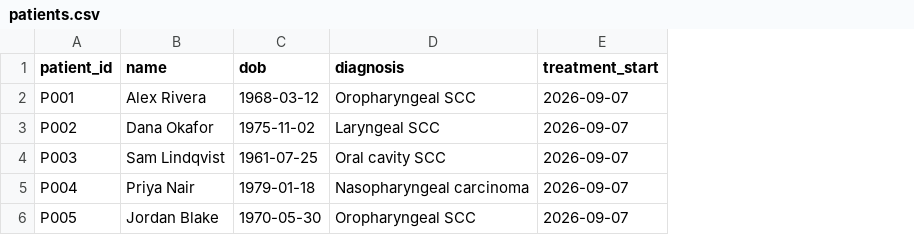
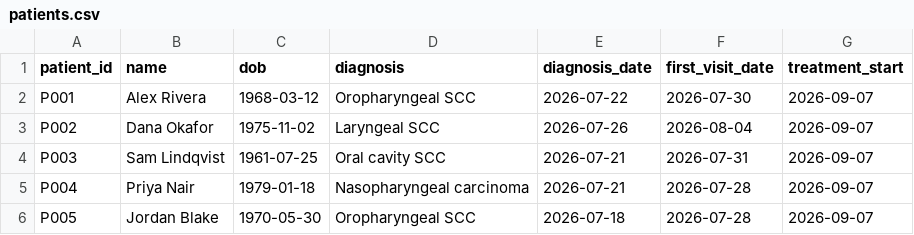
Before and after one commit to Anupama1395/drtracker-symptom-smart-dashboard, a CSV file: data/patients.csv, drawn as a sheet; the diff names each change by its address in the sheet, - before the commit and + after, or states it on an @@ line.

```diff
--- a/data/patients.csv
+++ b/data/patients.csv
+column E (diagnosis_date), rows 2-6: 2026-07-22 | 2026-07-26 | 2026-07-21 | 2026-07-21 | 2026-07-18
+column F (first_visit_date), rows 2-6: 2026-07-30 | 2026-08-04 | 2026-07-31 | 2026-07-28 | 2026-07-28
```
Also changed, not shown: data/medications.csv, 16 other files.
